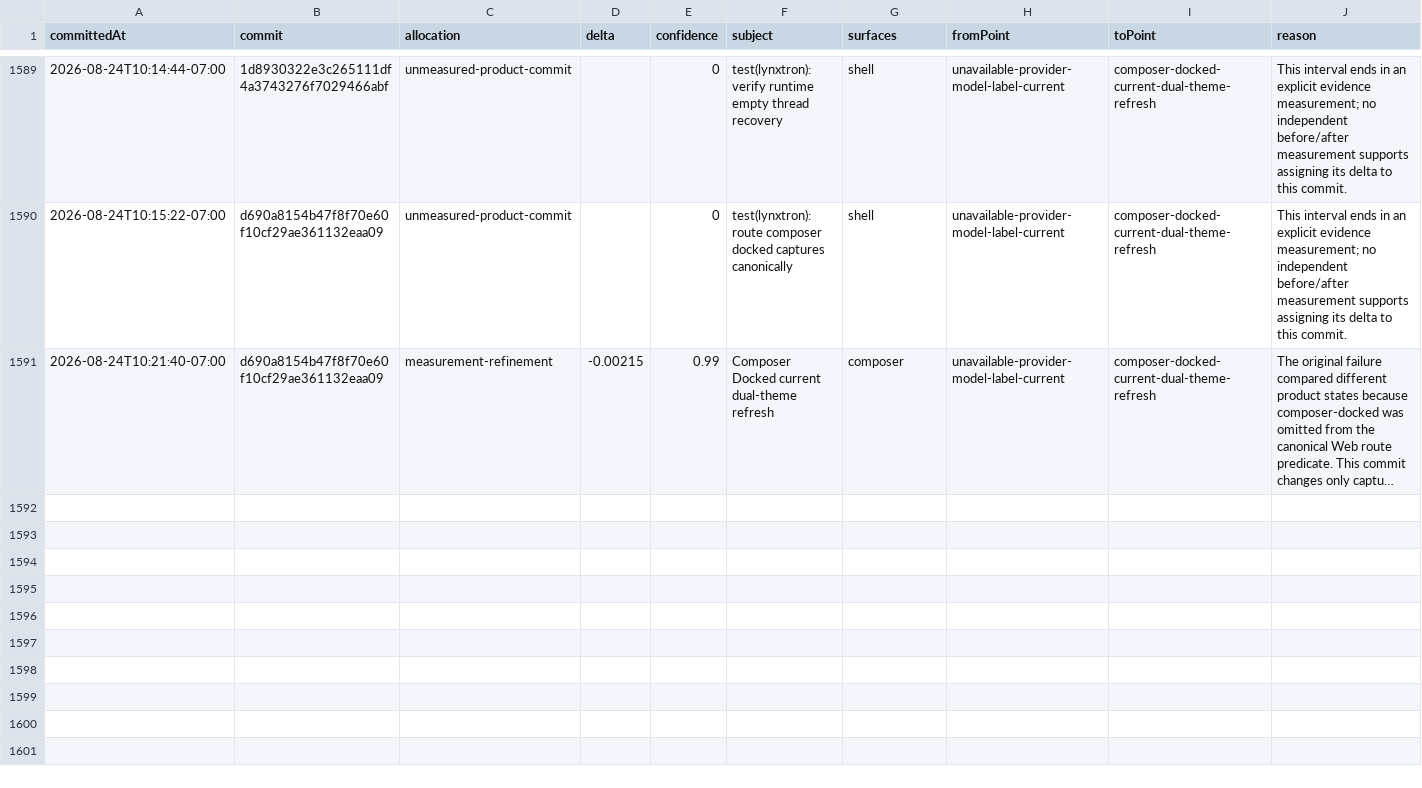
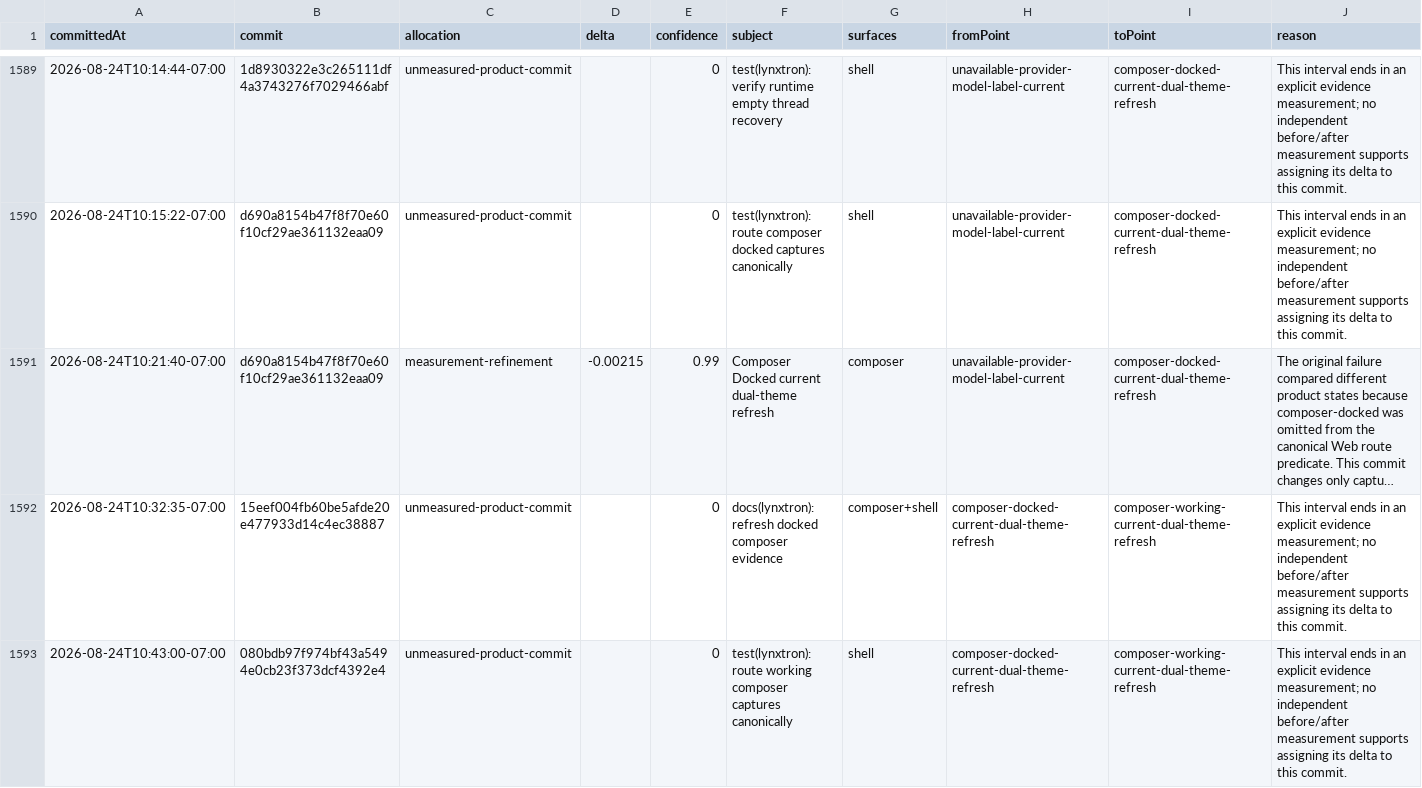
Before and after one commit to Huxpro/t3code-lynxtron, a CSV file: apps/lynxtron/reports/fidelity-loss/commit-attribution.csv, drawn as a sheet; only a part is shown, gaps mark what is left out; long unchanged cells end in …; the diff covers the shown part only; the diff names each change by its address in the sheet, - before the commit and + after, or states it on an @@ line.

Commit message:
docs(lynxtron): refresh working composer evidence
Co-authored-by: TRAE CLI <noreply@bytedance.com>

```diff
--- a/apps/lynxtron/reports/fidelity-loss/commit-attribution.csv
+++ b/apps/lynxtron/reports/fidelity-loss/commit-attribution.csv
+row 1592: 2026-08-24T10:32:35-07:00 | 15eef004fb60be5afde20e477933d14c4ec38887 | unmeasured-product-commit |  | 0 | docs(lynxtron): refresh docked composer evidence | composer+shell | composer-docked-current-dual-theme-refresh | composer-working-current-dual-theme-refresh | This interval ends in an explicit evidence measurement; no independent before/after measurement supports assigning its delta to this commit.
+row 1593: 2026-08-24T10:43:00-07:00 | 080bdb97f974bf43a5494e0cb23f373dcf4392e4 | unmeasured-product-commit |  | 0 | test(lynxtron): route working composer captures canonically | shell | composer-docked-current-dual-theme-refresh | composer-working-current-dual-theme-refresh | This interval ends in an explicit evidence measurement; no independent before/after measurement supports assigning its delta to this commit.
```
Also changed, not shown: 2 added rows elsewhere in this file, apps/lynxtron/reports/fidelity-loss/history.csv, 4 other files.
